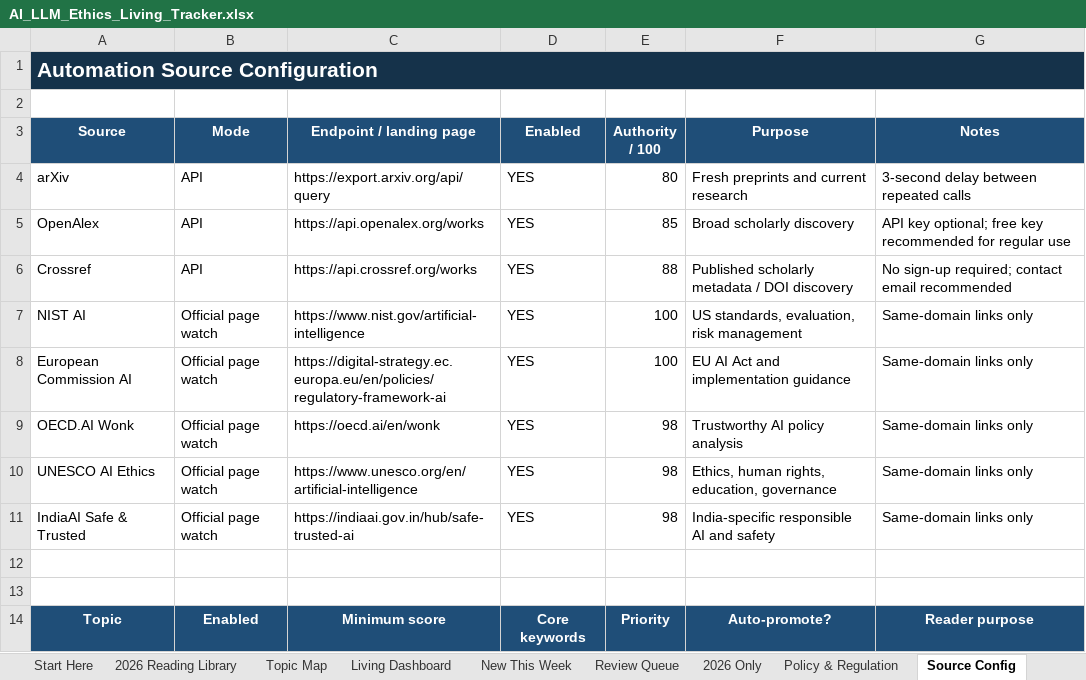
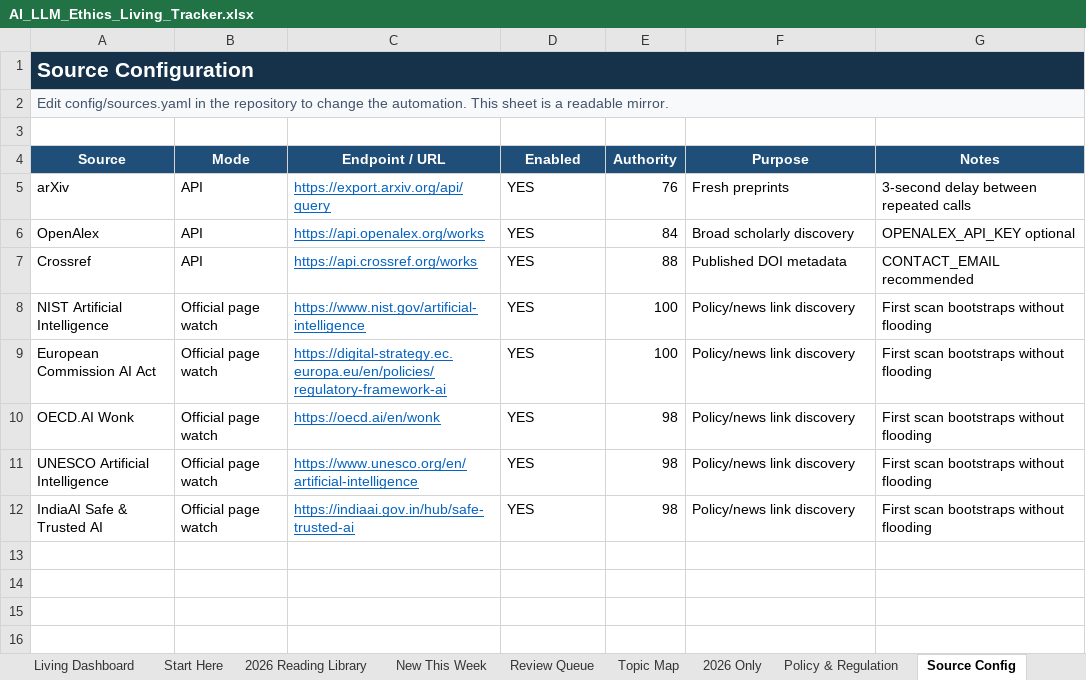
Before and after one commit to sonigovind/ai-llm-ethics-living-tracker, an Excel workbook: AI_LLM_Ethics_Living_Tracker.xlsx, sheet Source Config, drawn as a sheet; only a part is shown; values as stored, in another font and other column widths than the file's, no borders; removed rows and columns are numbered as before the commit, all else as after; the diff covers the shown part only; the diff names each change by its address in the sheet, - before the commit and + after, or states it on an @@ line.

```diff
--- a/AI_LLM_Ethics_Living_Tracker.xlsx (sheet Source Config)
+++ b/AI_LLM_Ethics_Living_Tracker.xlsx (sheet Source Config)
@@ sheet tab order changed: Living Dashboard | Start Here | 2026 Reading Library | New This Week | Review Queue | Topic Map | 2026 Only | Policy & Regulation | Source Config @@
-A1 (Source): Automation Source Configuration
+A1 (Source): Source Configuration
+row 2: Edit config/sources.yaml in the repository to change the automation. This sheet is a readable mirror.
-C4: Endpoint / landing page
+C4: Endpoint / URL
-E4: Authority / 100
+E4: Authority
@@ C5:C12 underline: off → on, text colour: black → #0563C1 @@
-E5 (Authority): 80
+E5 (Authority): 76
-F5 (Purpose): Fresh preprints and current research
+F5 (Purpose): Fresh preprints
-E6 (Authority): 85
+E6 (Authority): 84
-G6 (Notes): API key optional; free key recommended for regular use
+G6 (Notes): OPENALEX_API_KEY optional
-F7 (Purpose): Published scholarly metadata / DOI discovery
+F7 (Purpose): Published DOI metadata
-G7 (Notes): No sign-up required; contact email recommended
+G7 (Notes): CONTACT_EMAIL recommended
-A8 (Source): NIST AI
+A8 (Source): NIST Artificial Intelligence
-F8 (Purpose): US standards, evaluation, risk management
+F8 (Purpose): Policy/news link discovery
-G8:G12 (Notes): Same-domain links only
+G8:G12 (Notes): First scan bootstraps without flooding
-A9 (Source): European Commission AI
+A9 (Source): European Commission AI Act
-F9 (Purpose): EU AI Act and implementation guidance
+F9 (Purpose): Policy/news link discovery
-F10 (Purpose): Trustworthy AI policy analysis
+F10 (Purpose): Policy/news link discovery
-A11 (Source): UNESCO AI Ethics
+A11 (Source): UNESCO Artificial Intelligence
-F11 (Purpose): Ethics, human rights, education, governance
+F11 (Purpose): Policy/news link discovery
-A12 (Source): IndiaAI Safe & Trusted
+A12 (Source): IndiaAI Safe & Trusted AI
-F12 (Purpose): India-specific responsible AI and safety
+F12 (Purpose): Policy/news link discovery
-row 12: (empty)
-row 13: (empty)
-row 14: Topic | Enabled | Minimum score | Core keywords | Priority | Auto-promote? | Reader purpose
```
Also changed, not shown: 10 removed rows elsewhere in this sheet, sheet Review Queue, sheet New This Week, sheet Topic Map, sheet Start Here, sheet Policy & Regulation, sheet 2026 Reading Library, 4 more sheets, formulas that keep their value, charts or pictures, 3 other files.
